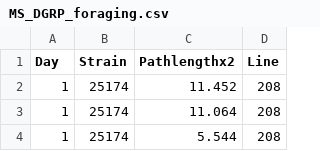
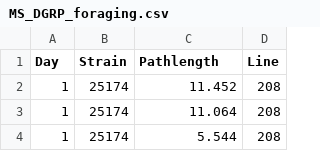
Before and after one commit to idworkin/TurnerKernForaging, a CSV file: TurnerKern_data/MS_DGRP_foraging.csv, drawn as a sheet; only a part is shown.

```diff
--- a/TurnerKern_data/MS_DGRP_foraging.csv
+++ b/TurnerKern_data/MS_DGRP_foraging.csv
@@ -1,2 +1,2 @@
-Day,Strain,Pathlengthx2,Line
+Day,Strain,Pathlength,Line
 1,25174,11.452,208
```
Also changed, not shown: 8 other files.
